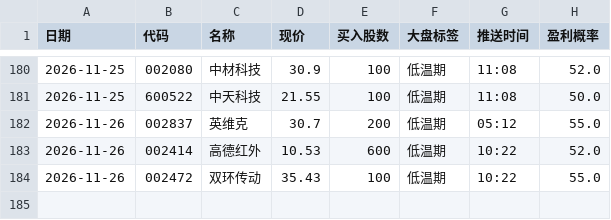
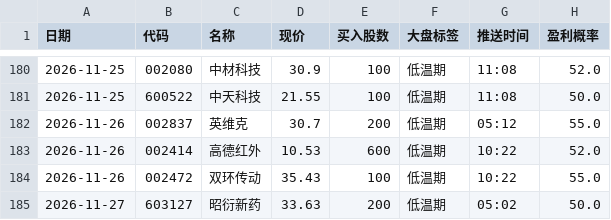
Before and after one commit to laowanghenlan/stock-picker, a CSV file: 推送记录.csv, drawn as a sheet; only a part is shown, gaps mark what is left out.

Commit message:
Web 推送留档 2026-11-26

```diff
--- a/推送记录.csv
+++ b/推送记录.csv
@@ -184 +184,2 @@
 2026-11-26,002472,双环传动,35.43,100,低温期,10:22,55.0
+2026-11-27,603127,昭衍新药,33.63,200,低温期,05:02,50.0
```
